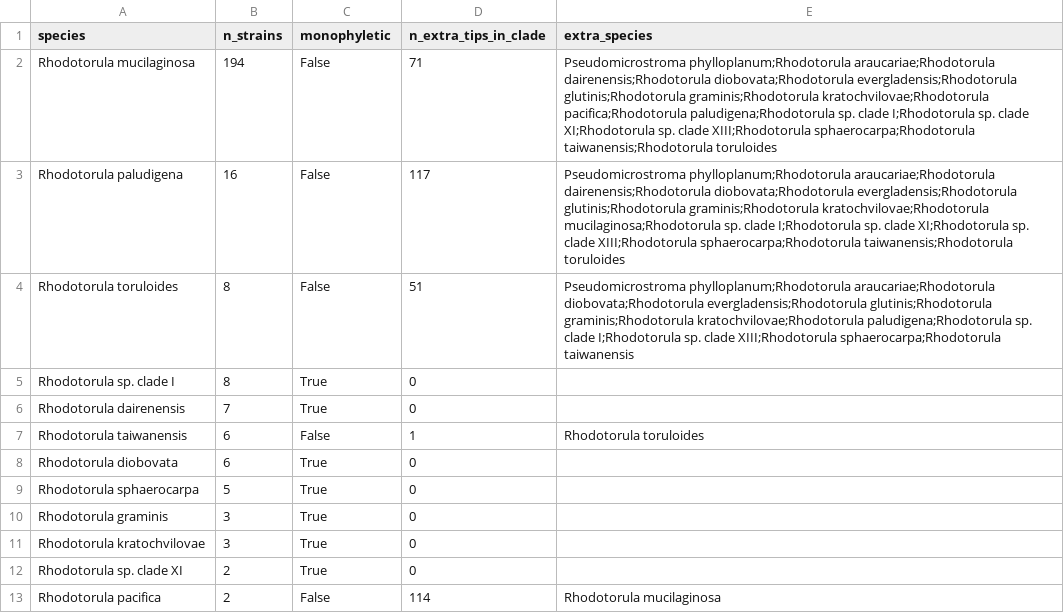
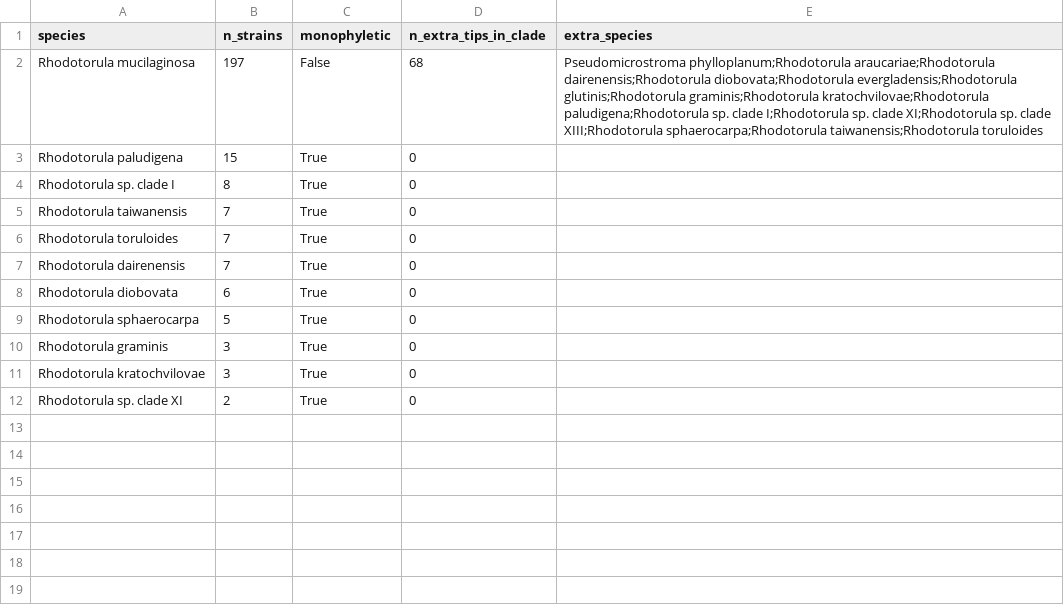
Before and after one commit to stajichlab/Rhodotorula_pheno_MS, a CSV file: analysis/integrated_analysis/phase_siderophore/outputs/RA_NRPS_species_monophyly.csv, drawn as a sheet.

Commit message:
Update species census and siderophore outputs after whole-genome ANI reassignment

```diff
--- a/analysis/integrated_analysis/phase_siderophore/outputs/RA_NRPS_species_monophyly.csv
+++ b/analysis/integrated_analysis/phase_siderophore/outputs/RA_NRPS_species_monophyly.csv
@@ -1,8 +1,8 @@
 species,n_strains,monophyletic,n_extra_tips_in_clade,extra_species
-Rhodotorula mucilaginosa,194,False,71,Pseudomicrostroma phylloplanum;Rhodotorula araucariae;Rhodotorula dairenensis;Rhodotorula diobovata;Rhodotorula evergladensis;Rhodotorula glutinis;Rhodotorula graminis;Rhodotorula kratochvilovae;Rhodotorula pacifica;Rhodotorula paludigena;Rhodotorula sp. clade I;Rhodotorula sp. clade XI;Rhodotorula sp. clade XIII;Rhodotorula sphaerocarpa;Rhodotorula taiwanensis;Rhodotorula toruloides
-Rhodotorula paludigena,16,False,117,Pseudomicrostroma phylloplanum;Rhodotorula araucariae;Rhodotorula dairenensis;Rhodotorula diobovata;Rhodotorula evergladensis;Rhodotorula glutinis;Rhodotorula graminis;Rhodotorula kratochvilovae;Rhodotorula mucilaginosa;Rhodotorula sp. clade I;Rhodotorula sp. clade XI;Rhodotorula sp. clade XIII;Rhodotorula sphaerocarpa;Rhodotorula taiwanensis;Rhodotorula toruloides
-Rhodotorula toruloides,8,False,51,Pseudomicrostroma phylloplanum;Rhodotorula araucariae;Rhodotorula diobovata;Rhodotorula evergladensis;Rhodotorula glutinis;Rhodotorula graminis;Rhodotorula kratochvilovae;Rhodotorula paludigena;Rhodotorula sp. clade I;Rhodotorula sp. clade XIII;Rhodotorula sphaerocarpa;Rhodotorula taiwanensis
+Rhodotorula mucilaginosa,197,False,68,Pseudomicrostroma phylloplanum;Rhodotorula araucariae;Rhodotorula dairenensis;Rhodotorula diobovata;Rhodotorula evergladensis;Rhodotorula glutinis;Rhodotorula graminis;Rhodotorula kratochvilovae;Rhodotorula paludigena;Rhodotorula sp. clade I;Rhodotorula sp. clade XI;Rhodotorula sp. clade XIII;Rhodotorula sphaerocarpa;Rhodotorula taiwanensis;Rhodotorula toruloides
+Rhodotorula paludigena,15,True,0,
 Rhodotorula sp. clade I,8,True,0,
+Rhodotorula taiwanensis,7,True,0,
+Rhodotorula toruloides,7,True,0,
 Rhodotorula dairenensis,7,True,0,
-Rhodotorula taiwanensis,6,False,1,Rhodotorula toruloides
 Rhodotorula diobovata,6,True,0,
@@ -12,2 +12 @@ Rhodotorula kratochvilovae,3,True,0,
 Rhodotorula sp. clade XI,2,True,0,
-Rhodotorula pacifica,2,False,114,Rhodotorula mucilaginosa
```
Also changed, not shown: analysis/integrated_analysis/phase_siderophore/outputs/RA_NRPS_diamond_best_hit_per_protein.csv, analysis/integrated_analysis/phase_siderophore/outputs/RA_NRPS_strain_summary.csv, 3 other files.
